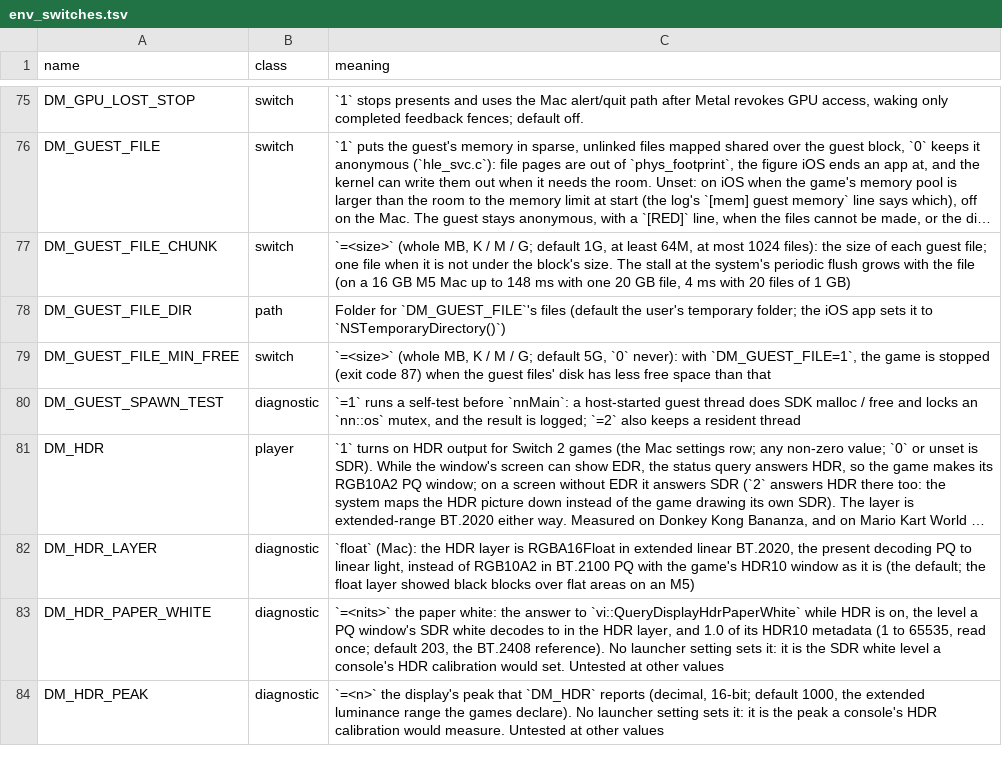
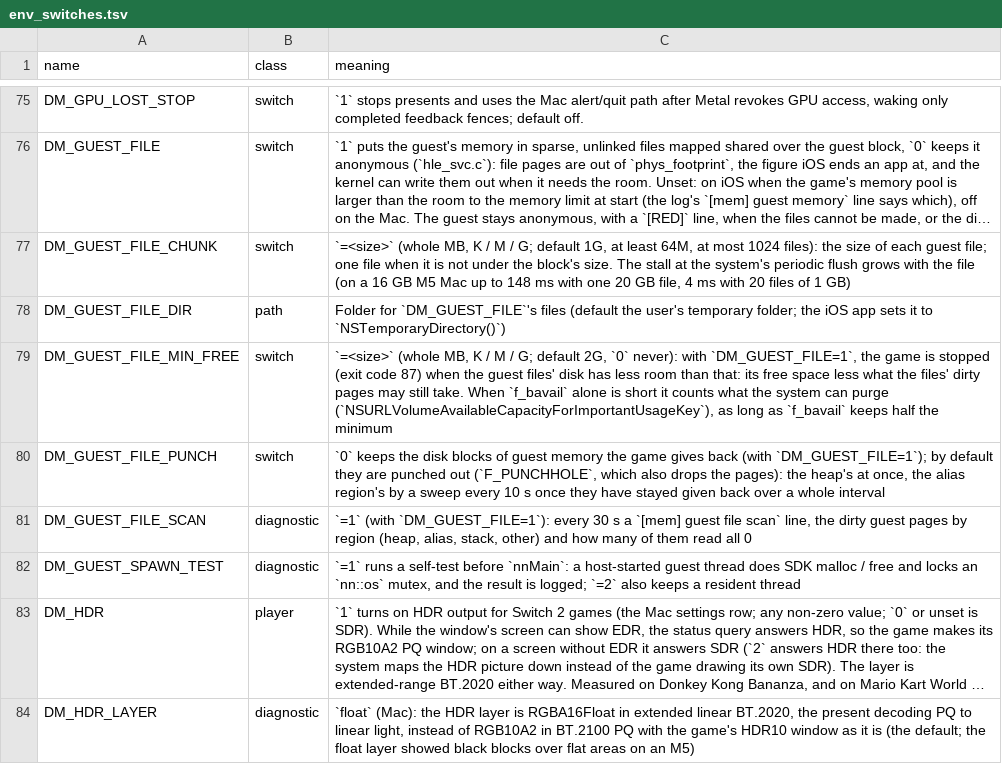
Before and after one commit to AnkMister/nxnative, a TSV file: docs/env_switches.tsv, drawn as a sheet; only a part is shown, gaps mark what is left out; the shorter side is filled out with more unchanged rows; long unchanged cells end in ….

Commit message:
Port upstream #1492: Guest files give the disk back what the game gives back, and stop on the room left after dirty pages: an iPad stopped Ocarina of Time at 5.0 GB free with 6.6 GB of files
Upstream-author: aksmith-git
Source: https://github.com/seedds/nxnative/pull/1492
Source-head: f6fc93eb0feb1d12dfda9d96ff24270c1e3cf174

```diff
--- a/docs/env_switches.tsv
+++ b/docs/env_switches.tsv
@@ -78,3 +78,5 @@ DM_GUEST_FILE_CHUNK	switch	`=<size>` (whole MB, K / M / G; default 1G, at least
 DM_GUEST_FILE_DIR	path	Folder for `DM_GUEST_FILE`'s files (default the user's temporary folder; the iOS app sets it to `NSTemporaryDirectory()`)
-DM_GUEST_FILE_MIN_FREE	switch	`=<size>` (whole MB, K / M / G; default 5G, `0` never): with `DM_GUEST_FILE=1`, the game is stopped (exit code 87) when the guest files' disk has less free space than that
+DM_GUEST_FILE_MIN_FREE	switch	`=<size>` (whole MB, K / M / G; default 2G, `0` never): with `DM_GUEST_FILE=1`, the game is stopped (exit code 87) when the guest files' disk has less room than that: its free space less what the files' dirty pages may still take. When `f_bavail` alone is short it counts what the system can purge (`NSURLVolumeAvailableCapacityForImportantUsageKey`), as long as `f_bavail` keeps half the minimum
+DM_GUEST_FILE_PUNCH	switch	`0` keeps the disk blocks of guest memory the game gives back (with `DM_GUEST_FILE=1`); by default they are punched out (`F_PUNCHHOLE`, which also drops the pages): the heap's at once, the alias region's by a sweep every 10 s once they have stayed given back over a whole interval
+DM_GUEST_FILE_SCAN	diagnostic	`=1` (with `DM_GUEST_FILE=1`): every 30 s a `[mem] guest file scan` line, the dirty guest pages by region (heap, alias, stack, other) and how many of them read all 0
 DM_GUEST_SPAWN_TEST	diagnostic	`=1` runs a self-test before `nnMain`: a host-started guest thread does SDK malloc / free and locks an `nn::os` mutex, and the result is logged; `=2` also keeps a resident thread
```
Also changed, not shown: 5 other files.
